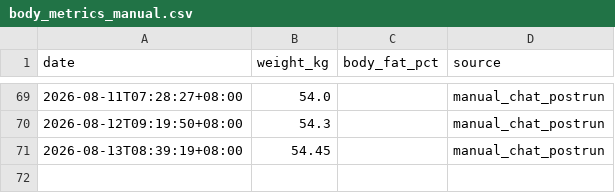
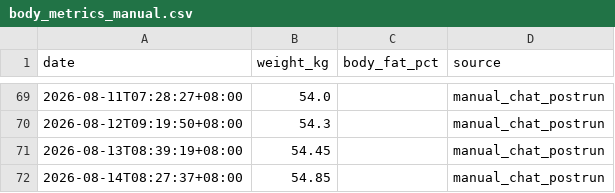
Before and after one commit to xiadasy/site-training-panel, a CSV file: data/body/body_metrics_manual.csv, drawn as a sheet; only a part is shown, gaps mark what is left out; the diff names each change by its address in the sheet, - before the commit and + after, or states it on an @@ line.

```diff
--- a/data/body/body_metrics_manual.csv
+++ b/data/body/body_metrics_manual.csv
+row 72: 2026-08-14T08:27:37+08:00 | 54.85 |  | manual_chat_postrun
```
Also changed, not shown: data/shoes/shoe_mileage.csv, data/shoes/shoe_summary.csv, 5 other files.
